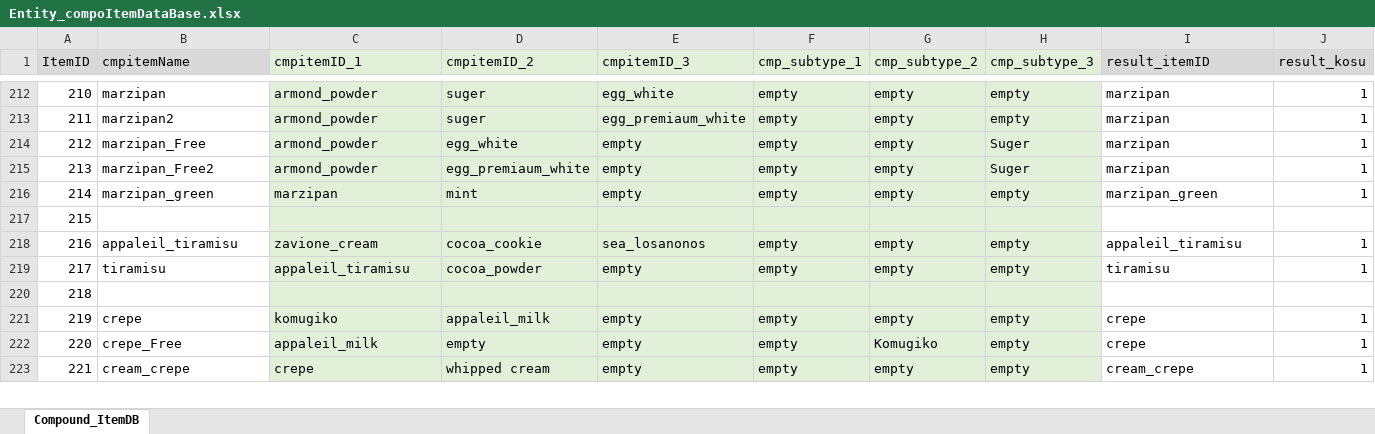
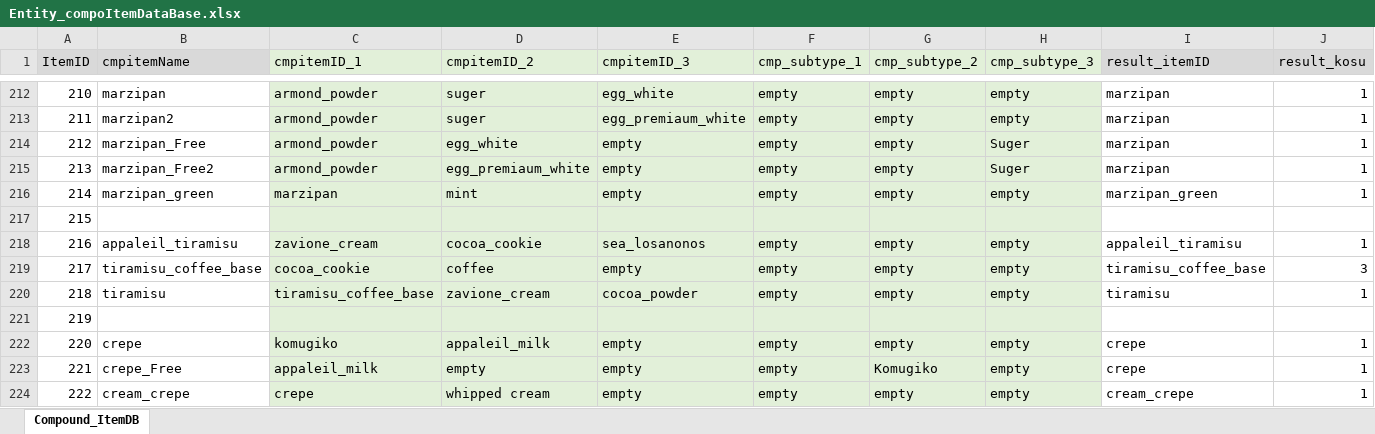
Before and after one commit to matoarita/Okashi_Atlier2, an Excel workbook: Assets/Excel_Data/Entity_compoItemDataBase.xlsx, sheet Compound_ItemDB, drawn as a sheet; only a part is shown, gaps mark what is left out; values as stored, in another font and other column widths than the file's, no borders; addresses are those after the commit; rows hold the shown columns only; the diff names each change by its address in the sheet, - before the commit and + after, or states it on an @@ line.

```diff
--- a/Assets/Excel_Data/Entity_compoItemDataBase.xlsx (sheet Compound_ItemDB)
+++ b/Assets/Excel_Data/Entity_compoItemDataBase.xlsx (sheet Compound_ItemDB)
+row 219: 217 | tiramisu_coffee_base | cocoa_cookie | coffee | empty | empty | empty | empty | tiramisu_coffee_base | 3
@@ column A (ItemID) renumbered from row 220 down @@
-C220 (cmpitemID_1): appaleil_tiramisu
+C220 (cmpitemID_1): tiramisu_coffee_base
-D220 (cmpitemID_2): cocoa_powder
+D220 (cmpitemID_2): zavione_cream
-E220 (cmpitemID_3): empty
+E220 (cmpitemID_3): cocoa_powder
```
Also changed, not shown: Assets/Excel_Data/Entity_ItemDataBase.xlsx, Assets/Excel_Data/Entity_eventItemDataBase.xlsx, 28 other files.
